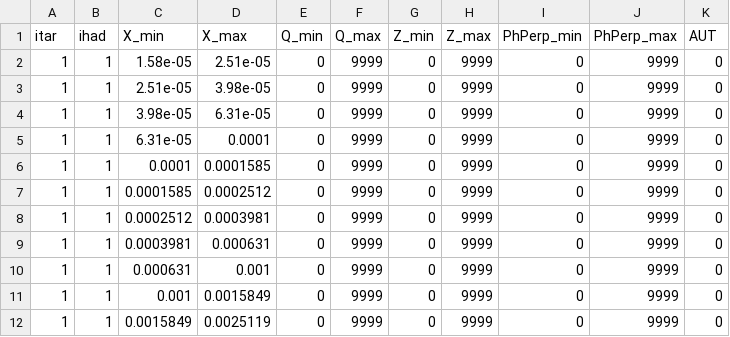
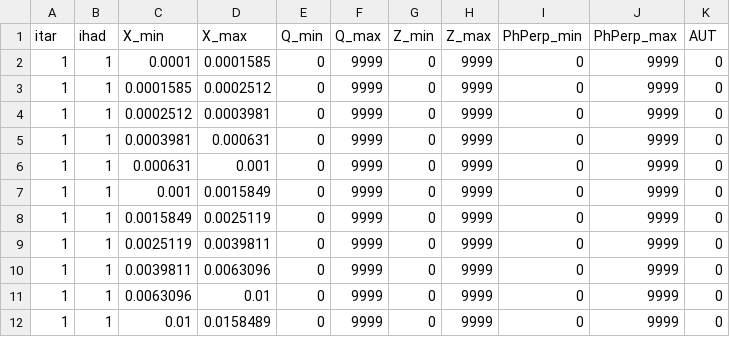
Before and after one commit to Gregtom3/eic-legacy-greg, a CSV file: analysis/yorgo/tables/x_binning_table.csv, drawn as a sheet; only a part is shown; the shorter side is filled out with more unchanged rows.

Commit message:
Enhance post-processing by adding plot_bins method call in main function and cleaning up x_binning_table.csv

```diff
--- a/analysis/yorgo/tables/x_binning_table.csv
+++ b/analysis/yorgo/tables/x_binning_table.csv
@@ -1,6 +1,2 @@
 itar,ihad,X_min,X_max,Q_min,Q_max,Z_min,Z_max,PhPerp_min,PhPerp_max,AUT
-1,1,1.58e-05,2.51e-05,0,9999,0,9999,0,9999,0
-1,1,2.51e-05,3.98e-05,0,9999,0,9999,0,9999,0
-1,1,3.98e-05,6.31e-05,0,9999,0,9999,0,9999,0
-1,1,6.31e-05,0.0001,0,9999,0,9999,0,9999,0
 1,1,0.0001,0.0001585,0,9999,0,9999,0,9999,0
```
Also changed, not shown: 3 other files.
